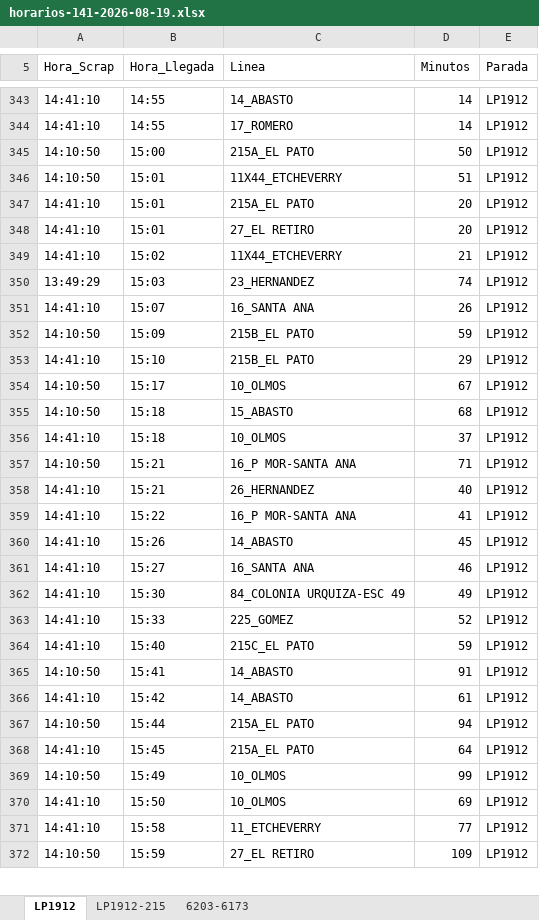
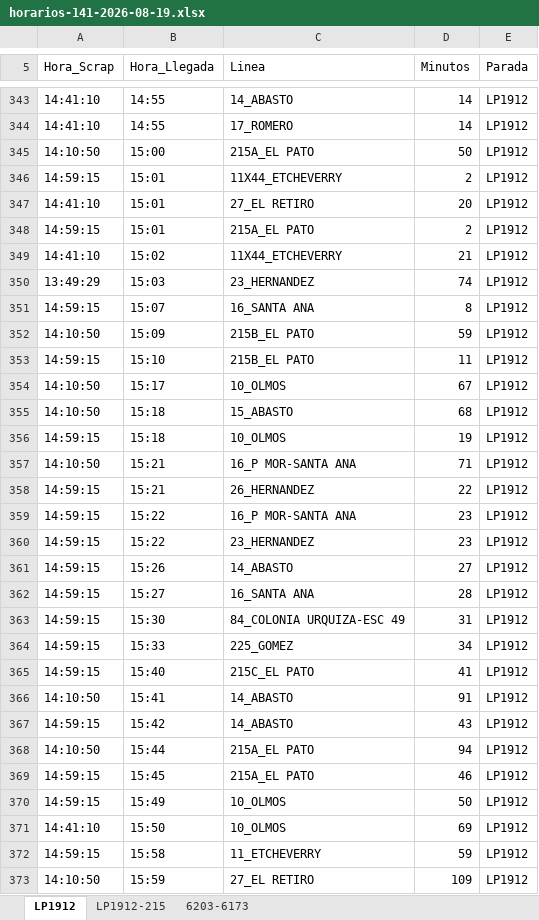
Before and after one commit to palomac00/recolector-cuadradoapp, an Excel workbook: data/horarios-141-2026-08-19.xlsx, sheet LP1912, drawn as a sheet; only a part is shown, gaps mark what is left out; values as stored, in another font and other column widths than the file's, no borders; removed rows and columns are numbered as before the commit, all else as after; the diff covers the shown part only; the diff names each change by its address in the sheet, - before the commit and + after, or states it on an @@ line.

```diff
--- a/data/horarios-141-2026-08-19.xlsx (sheet LP1912)
+++ b/data/horarios-141-2026-08-19.xlsx (sheet LP1912)
-A346 (Hora_Scrap): 14:10:50
+A346 (Hora_Scrap): 14:59:15
-D346 (Minutos): 51
+D346 (Minutos): 2
-row 347: 14:41:10 | 15:01 | 215A_EL PATO | 20 | LP1912
+row 348: 14:59:15 | 15:01 | 215A_EL PATO | 2 | LP1912
-A351 (Hora_Scrap): 14:41:10
+A351 (Hora_Scrap): 14:59:15
-D351 (Minutos): 26
+D351 (Minutos): 8
-A353 (Hora_Scrap): 14:41:10
+A353 (Hora_Scrap): 14:59:15
-D353 (Minutos): 29
+D353 (Minutos): 11
-A356 (Hora_Scrap): 14:41:10
+A356 (Hora_Scrap): 14:59:15
-D356 (Minutos): 37
+D356 (Minutos): 19
-A358:A359 (Hora_Scrap): 14:41:10
+A358:A359 (Hora_Scrap): 14:59:15
-D358 (Minutos): 40
+D358 (Minutos): 22
-D359 (Minutos): 41
+D359 (Minutos): 23
+row 360: 14:59:15 | 15:22 | 23_HERNANDEZ | 23 | LP1912
-A361:A365 (Hora_Scrap): 14:41:10
+A361:A365 (Hora_Scrap): 14:59:15
-D361 (Minutos): 45
+D361 (Minutos): 27
-D362 (Minutos): 46
+D362 (Minutos): 28
-D363 (Minutos): 49
+D363 (Minutos): 31
-D364 (Minutos): 52
+D364 (Minutos): 34
-D365 (Minutos): 59
+D365 (Minutos): 41
-A367 (Hora_Scrap): 14:41:10
+A367 (Hora_Scrap): 14:59:15
-D367 (Minutos): 61
+D367 (Minutos): 43
-A369 (Hora_Scrap): 14:41:10
+A369 (Hora_Scrap): 14:59:15
-D369 (Minutos): 64
+D369 (Minutos): 46
-A370 (Hora_Scrap): 14:10:50
+A370 (Hora_Scrap): 14:59:15
-D370 (Minutos): 99
+D370 (Minutos): 50
-A372 (Hora_Scrap): 14:41:10
+A372 (Hora_Scrap): 14:59:15
-D372 (Minutos): 77
+D372 (Minutos): 59
```
Also changed, not shown: 12 added rows, 1 removed row, 30 moved rows and 22 edited cells elsewhere in this sheet, sheet 6203-6173, sheet LP1912-215.
